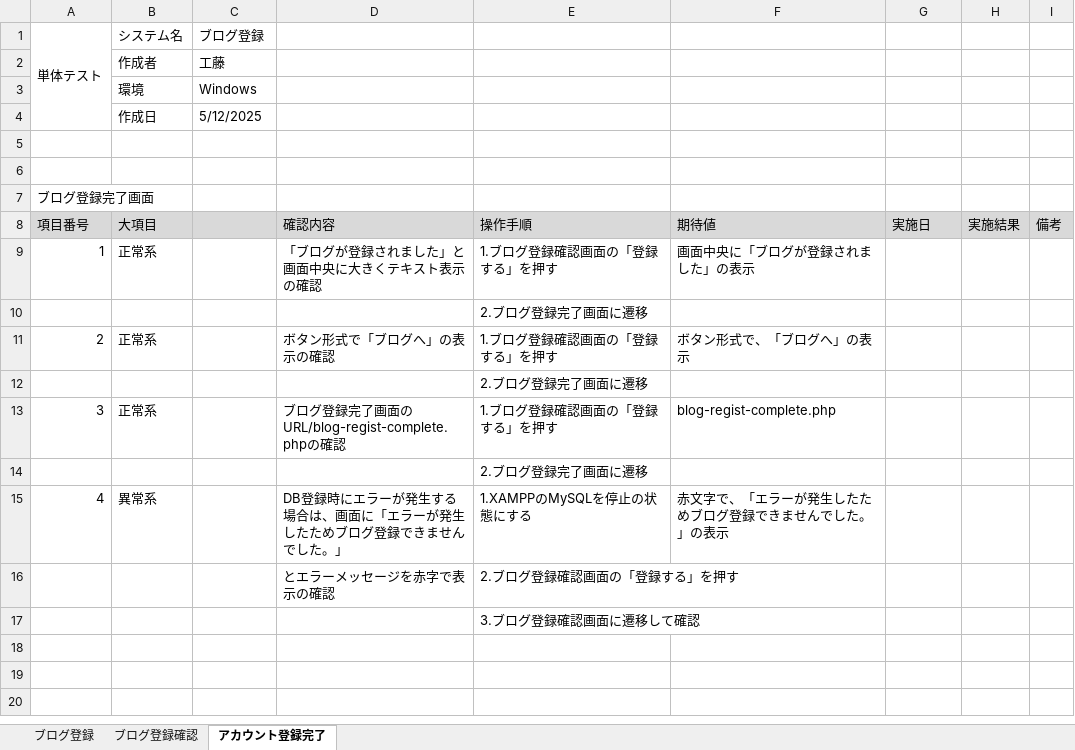
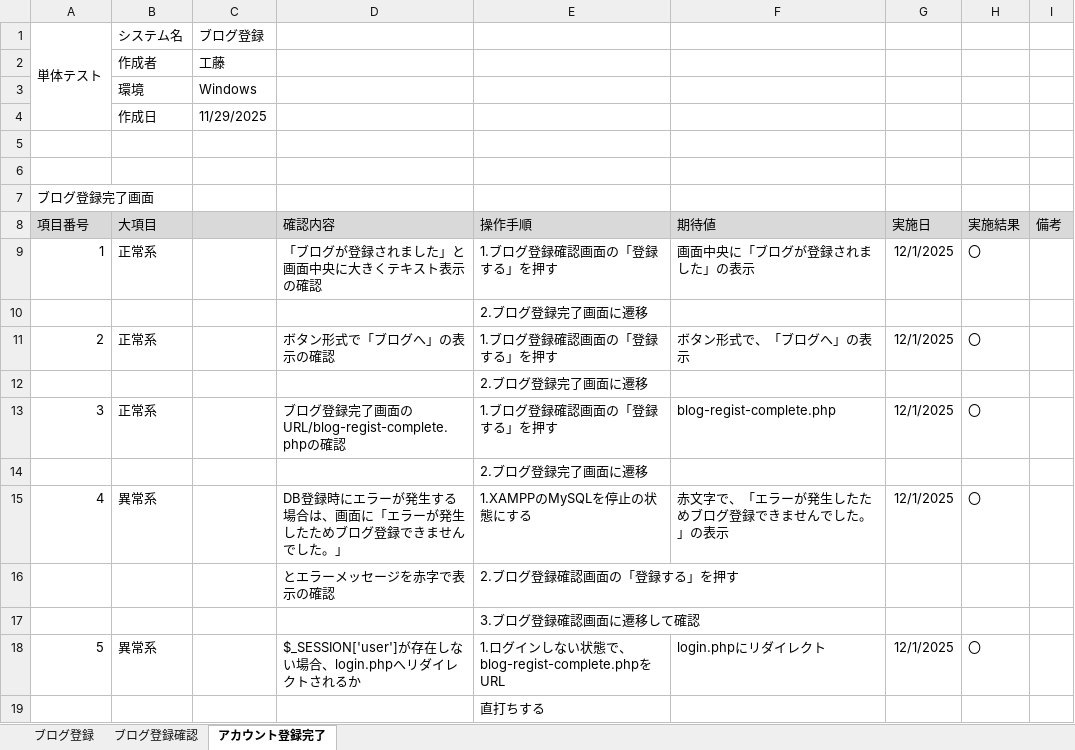
Before and after one commit to KeinF0rest/tanntaitest, an Excel workbook: ブログ登録_単体テスト.xlsx, sheet アカウント登録完了, drawn as a sheet; values as stored, in another font and other column widths than the file's, no borders; table styles not drawn; the diff names each change by its address in the sheet, - before the commit and + after, or states it on an @@ line.

```diff
--- a/ブログ登録_単体テスト.xlsx (sheet アカウント登録完了)
+++ b/ブログ登録_単体テスト.xlsx (sheet アカウント登録完了)
-C4: 5/12/2025
+C4: 11/29/2025
-G9 (実施日): (empty)
+G9 (実施日): 12/1/2025
-H9 (実施結果): (empty)
+H9 (実施結果): 〇
-G11 (実施日): (empty)
+G11 (実施日): 12/1/2025
-H11 (実施結果): (empty)
+H11 (実施結果): 〇
-G13 (実施日): (empty)
+G13 (実施日): 12/1/2025
-H13 (実施結果): (empty)
+H13 (実施結果): 〇
-G15 (実施日): (empty)
+G15 (実施日): 12/1/2025
-H15 (実施結果): (empty)
+H15 (実施結果): 〇
+row 18: 5 | 異常系 |  | $_SESSION['user']が存在しない場合、login.phpへリダイレクトされるか | 1.ログインしない状態で、blog-regist-complete.phpをURL | login.phpにリダイレクト | 12/1/2025 | 〇
+row 19:  |  |  |  | 直打ちする
```
Also changed, not shown: sheet ブログ登録, sheet ブログ登録確認.
